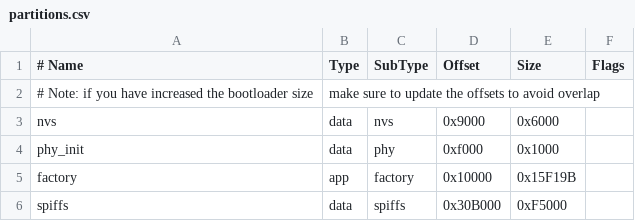
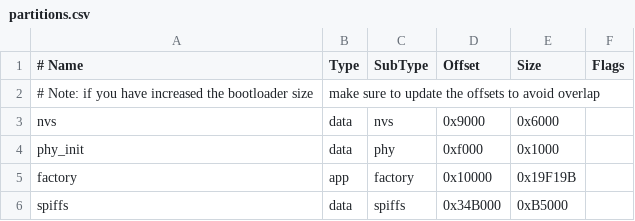
Before and after one commit to Maaajaaa/BpwarasiteTwelegramBwot, a CSV file: partitions.csv, drawn as a sheet.

```diff
--- a/partitions.csv
+++ b/partitions.csv
@@ -4,3 +4,3 @@ nvs,      data, nvs,     0x9000,  0x6000,
 phy_init, data, phy,     0xf000,  0x1000,
-factory,  app,  factory, 0x10000, 0x15F19B,
-spiffs,  data, spiffs,  0x30B000,  0xF5000,
+factory,  app,  factory, 0x10000, 0x19F19B,
+spiffs,  data, spiffs,  0x34B000,  0xB5000,
```
Also changed, not shown: 5 other files.
